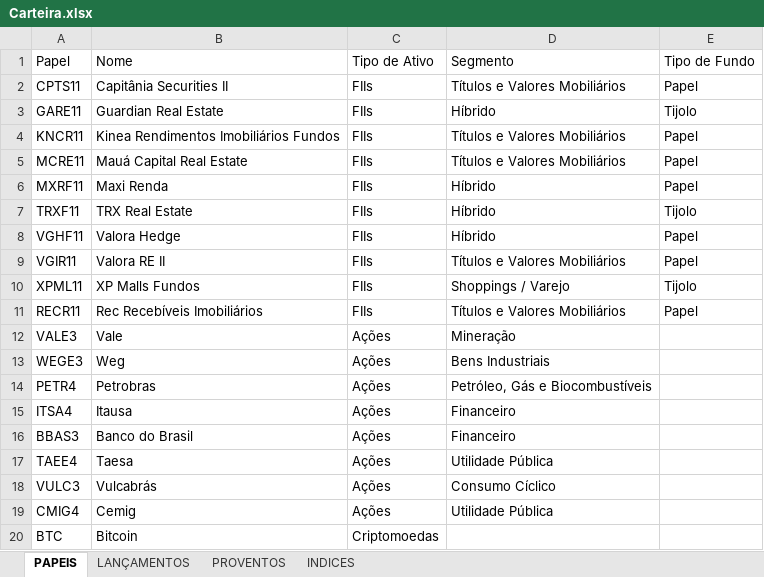
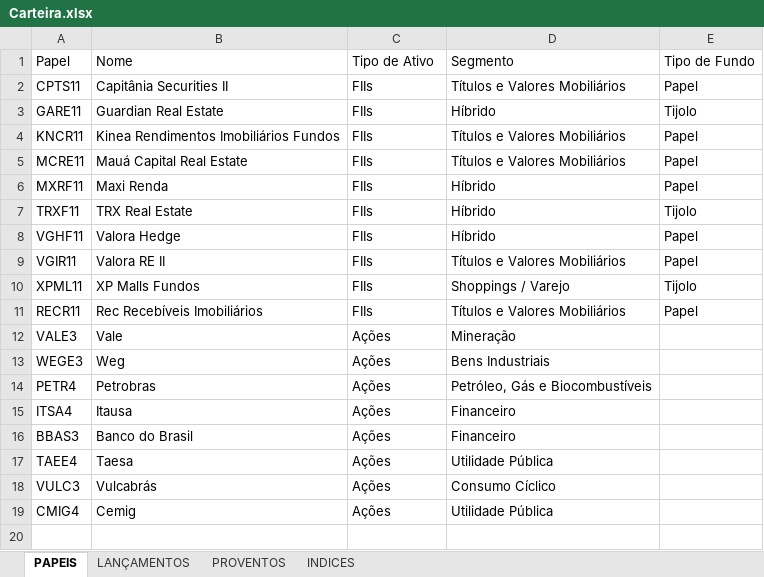
Before and after one commit to dgmalvares/fechamento-b3, an Excel workbook: Carteira.xlsx, sheet PAPEIS, drawn as a sheet; values as stored, in another font and other column widths than the file's, no borders; the diff names each change by its address in the sheet, - before the commit and + after, or states it on an @@ line.

```diff
--- a/Carteira.xlsx (sheet PAPEIS)
+++ b/Carteira.xlsx (sheet PAPEIS)
-row 20: BTC | Bitcoin | Criptomoedas
```
Also changed, not shown: sheet LANÇAMENTOS, sheet PROVENTOS.
